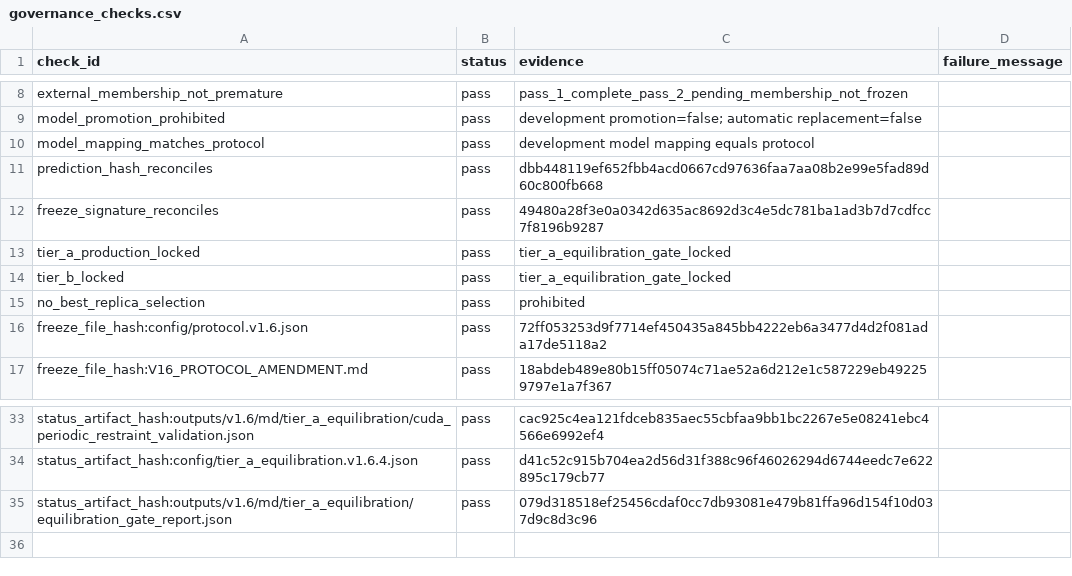
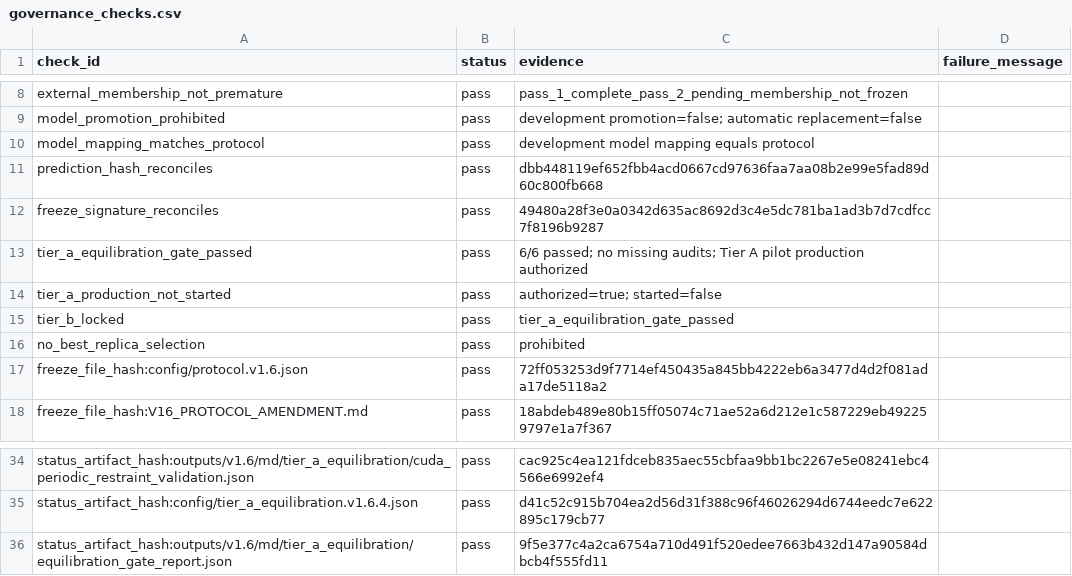
Before and after one commit to tharranb29-spec/ECMO-Research-Project, a CSV file: track3_a2a/outputs/v1.6/governance/governance_checks.csv, drawn as a sheet; only a part is shown, gaps mark what is left out.

Commit message:
Record Tier A production authorization

```diff
--- a/track3_a2a/outputs/v1.6/governance/governance_checks.csv
+++ b/track3_a2a/outputs/v1.6/governance/governance_checks.csv
@@ -12,4 +12,5 @@ prediction_hash_reconciles,pass,dbb448119ef652fbb4acd0667cd97636faa7aa08b2e99e5f
 freeze_signature_reconciles,pass,49480a28f3e0a0342d635ac8692d3c4e5dc781ba1ad3b7d7cdfcc7f8196b9287,
-tier_a_production_locked,pass,tier_a_equilibration_gate_locked,
-tier_b_locked,pass,tier_a_equilibration_gate_locked,
+tier_a_equilibration_gate_passed,pass,6/6 passed; no missing audits; Tier A pilot production authorized,
+tier_a_production_not_started,pass,authorized=true; started=false,
+tier_b_locked,pass,tier_a_equilibration_gate_passed,
 no_best_replica_selection,pass,prohibited,
@@ -34,2 +35,2 @@ status_artifact_hash:outputs/v1.6/md/tier_a_equilibration/cuda_periodic_restrain
 status_artifact_hash:config/tier_a_equilibration.v1.6.4.json,pass,d41c52c915b704ea2d56d31f388c96f46026294d6744eedc7e622895c179cb77,
-status_artifact_hash:outputs/v1.6/md/tier_a_equilibration/equilibration_gate_report.json,pass,079d318518ef25456cdaf0cc7db93081e479b81ffa96d154f10d037d9c8d3c96,
+status_artifact_hash:outputs/v1.6/md/tier_a_equilibration/equilibration_gate_report.json,pass,9f5e377c4a2ca6754a710d491f520edee7663b432d147a90584dbcb4f555fd11,
```
Also changed, not shown: track3_a2a/outputs/v1.6/governance/evidence_artifact_inventory.csv, track3_a2a/outputs/v1.6/governance/gate_status_table.csv, 5 other files.
